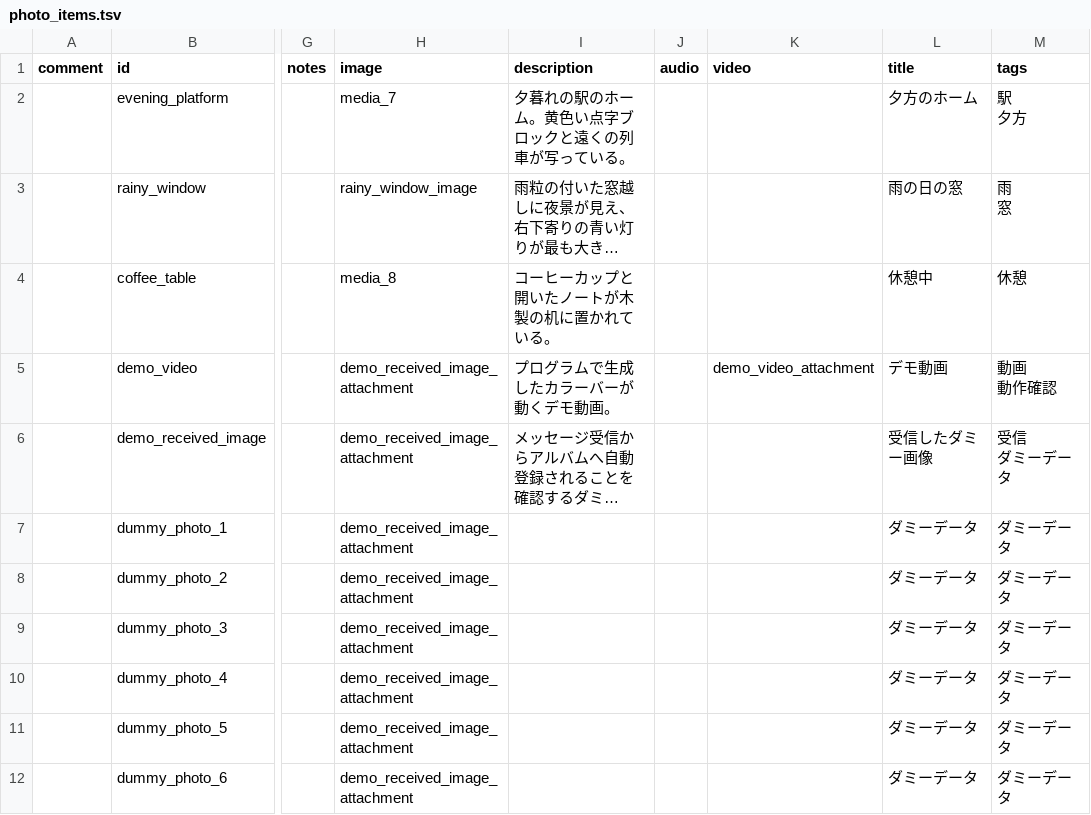
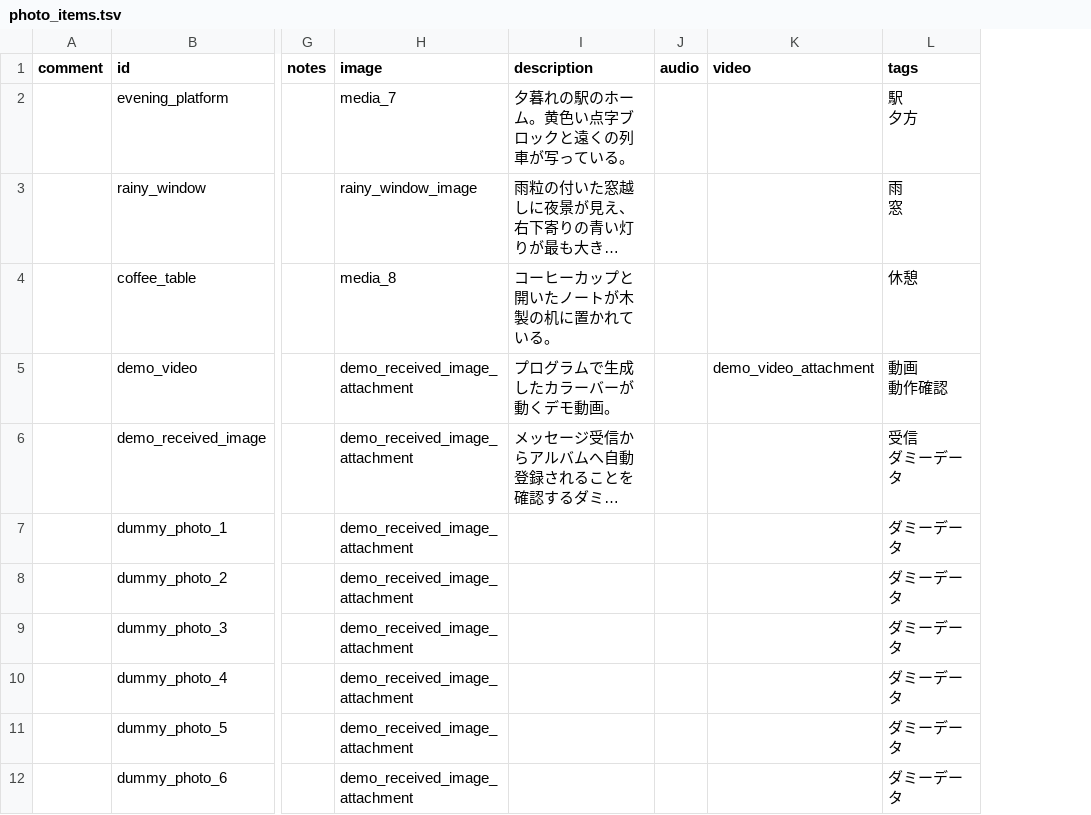
Before and after one commit to alt-core/XStoryPhone, a TSV file: scenario/demo/authoring/photo_items.tsv, drawn as a sheet; only a part is shown, gaps mark what is left out; long unchanged cells end in …; the diff names each change by its address in the sheet, - before the commit and + after, or states it on an @@ line.

```diff
--- a/scenario/demo/authoring/photo_items.tsv
+++ b/scenario/demo/authoring/photo_items.tsv
-column L (title), rows 2-12: 夕方のホーム | 雨の日の窓 | 休憩中 | デモ動画 | 受信したダミー画像 | ダミーデータ | ダミーデータ | ダミーデータ | ダミーデータ | ダミーデータ | ダミーデータ
```
Also changed, not shown: 18 other files.
